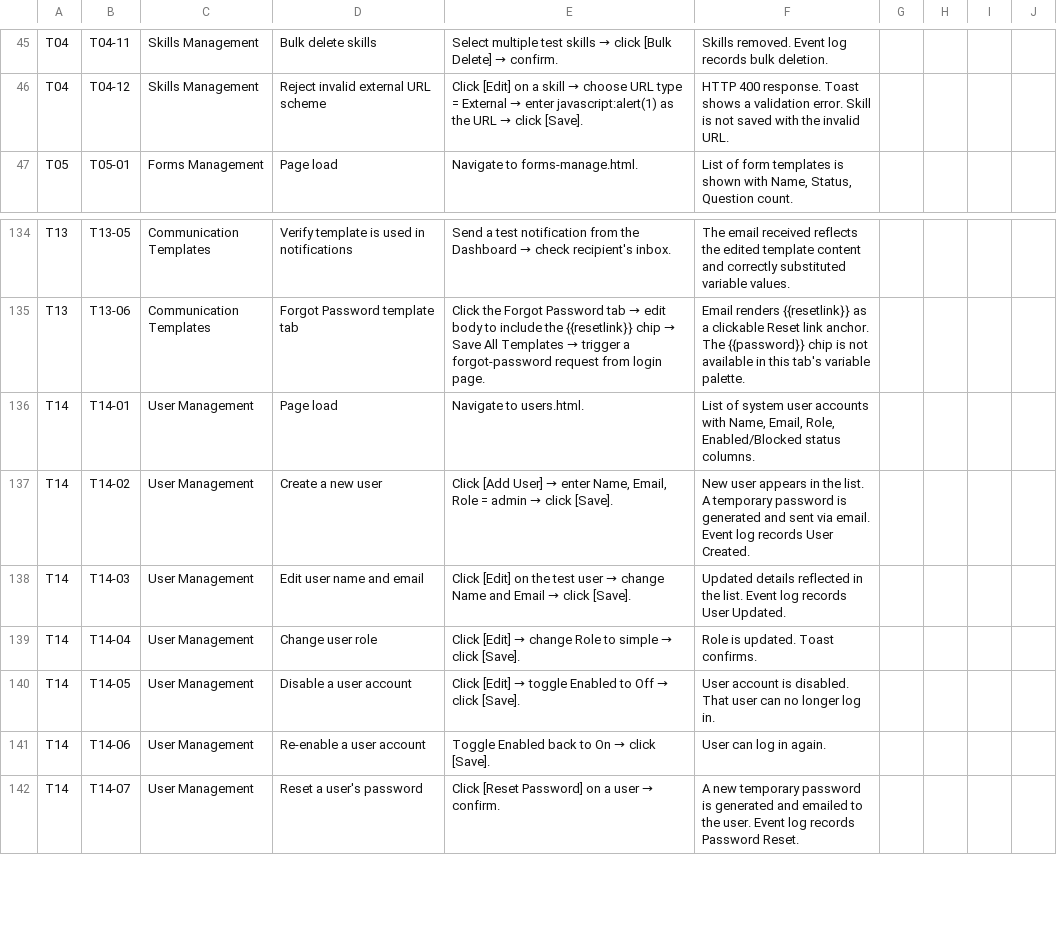
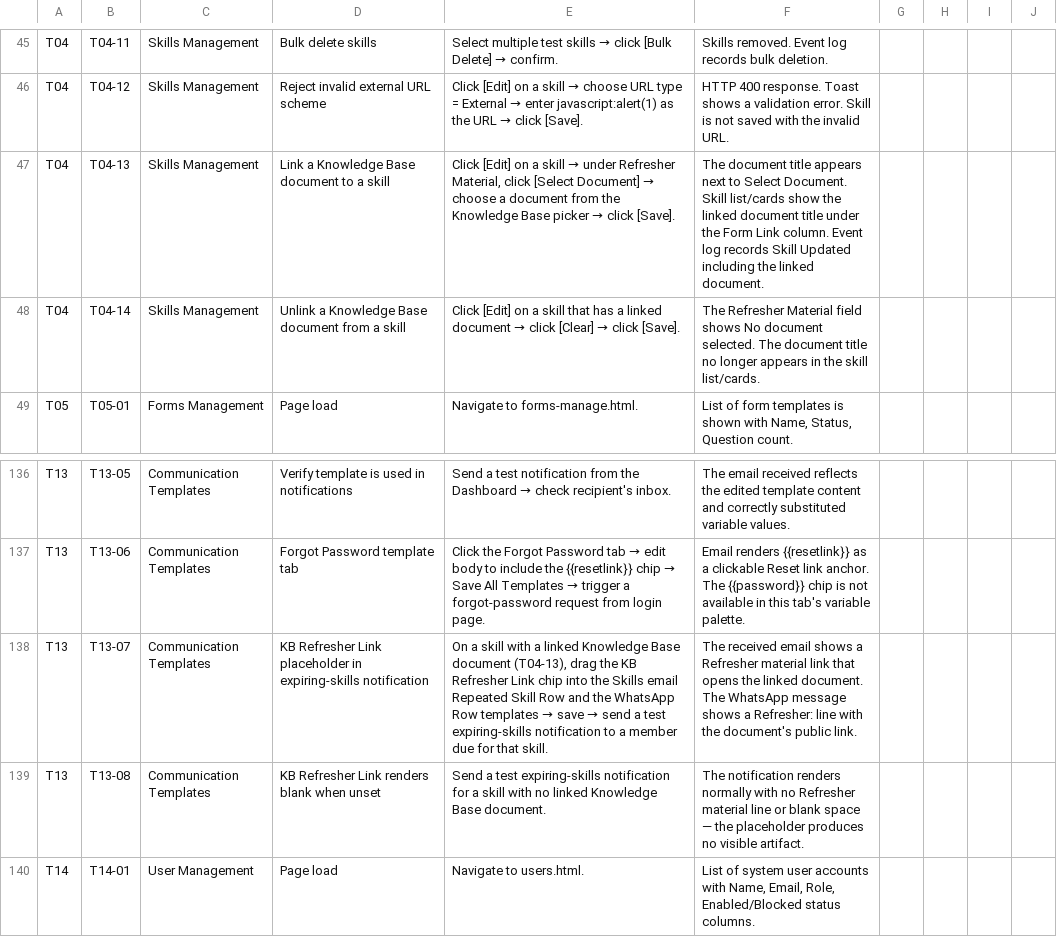
Before and after one commit to dassige/OSM, a CSV file: UAT-TESTING-PLAN.csv, drawn as a sheet; only a part is shown, gaps mark what is left out; the shorter side is filled out with more unchanged rows; the diff names each change by its address in the sheet, - before the commit and + after, or states it on an @@ line.

Commit message:
feat: add support for linking Knowledge Base documents to skills as refresher material
- Updated UAT testing plan to include new test cases for linking and unlinking Knowledge Base documents.
- Modified API to accept `kb_document_id` for skills, allowing optional linking to refresher materials.
- Enhanced validation to ensure proper handling of `kb_document_id`.
- Updated mailer service to include refresher material links in notifications for expiring skills.
- Added UI components for selecting and displaying linked Knowledge Base documents in the skills management interface.
- Implemented database migration to add `kb_document_id` column to the skills table.
- Created tests to verify the functionality of the new refresher material feature in member notifications and skills management.

```diff
--- a/UAT-TESTING-PLAN.csv
+++ b/UAT-TESTING-PLAN.csv
+row 47: T04 | T04-13 | Skills Management | Link a Knowledge Base document to a skill | Click [Edit] on a skill → under Refresher Material, click [Select Document] → choose a document from the Knowledge Base picker → click [Save]. | The document title appears next to Select Document. Skill list/cards show the linked document title under the Form Link column. Event log records Skill Updated including the linked document.
+row 48: T04 | T04-14 | Skills Management | Unlink a Knowledge Base document from a skill | Click [Edit] on a skill that has a linked document → click [Clear] → click [Save]. | The Refresher Material field shows No document selected. The document title no longer appears in the skill list/cards.
+row 138: T13 | T13-07 | Communication Templates | KB Refresher Link placeholder in expiring-skills notification | On a skill with a linked Knowledge Base document (T04-13), drag the KB Refresher Link chip into the Skills email Repeated Skill Row and the WhatsApp Row templates → save → send a test expiring-skills notification to a member due for that skill. | The received email shows a Refresher material link that opens the linked document. The WhatsApp message shows a Refresher: line with the document's public link.
+row 139: T13 | T13-08 | Communication Templates | KB Refresher Link renders blank when unset | Send a test expiring-skills notification for a skill with no linked Knowledge Base document. | The notification renders normally with no Refresher material line or blank space — the placeholder produces no visible artifact.
```
Also changed, not shown: 19 other files.
